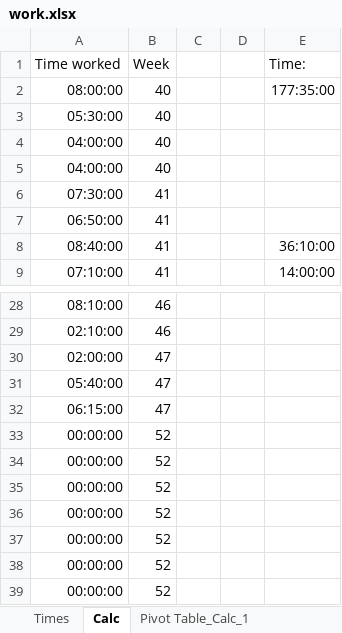
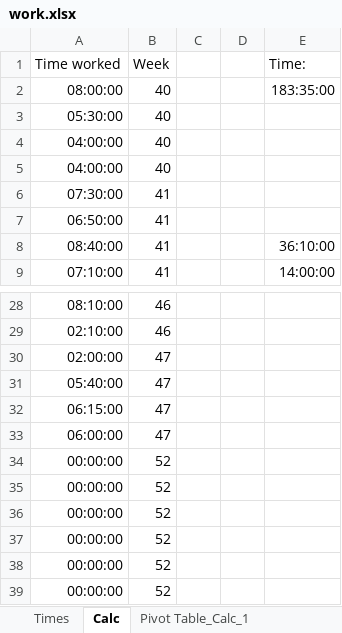
Before and after one commit to RealUranar/HiWi, an Excel workbook: work.xlsx, sheet Calc, drawn as a sheet; only a part is shown, gaps mark what is left out; values as stored, in another font and other column widths than the file's, no borders; removed rows and columns are numbered as before the commit, all else as after; the diff names each change by its address in the sheet, - before the commit and + after, or states it on an @@ line.

Commit message:
go

```diff
--- a/work.xlsx (sheet Calc)
+++ b/work.xlsx (sheet Calc)
-E2 (Time:): 177:35:00
+E2 (Time:): 183:35:00
-row 33: 00:00:00 | 52
+row 33: 06:00:00 | 47
```
Also changed, not shown: sheet Pivot Table_Calc_1, sheet Times.
